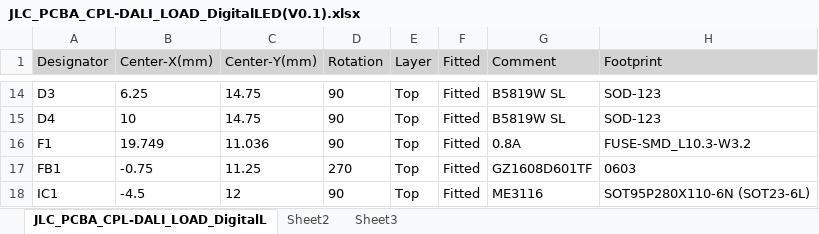
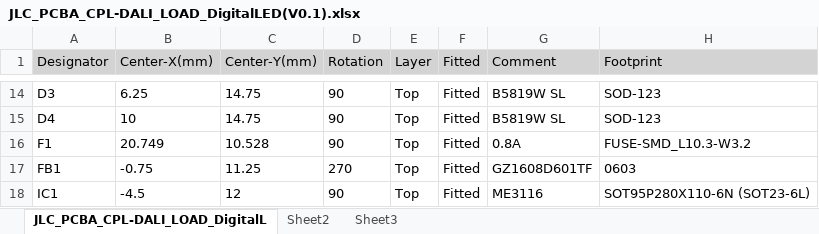
Before and after one commit to cad435/OpenDALI_EVG, an Excel workbook: Hardware/DALI_Load_250W_DigitalLED/JLC_PCBA_CPL-DALI_LOAD_DigitalLED(V0.1).xlsx, sheet JLC_PCBA_CPL-DALI_LOAD_DigitalL, drawn as a sheet; only a part is shown, gaps mark what is left out; values as stored, in another font and other column widths than the file's, no borders; the diff names each change by its address in the sheet, - before the commit and + after, or states it on an @@ line.

Commit message:
RGBW board V0.3, creepage slots, mains-safety note on enclosure screws
RGBW load board moves to V0.3: 1032 ceramic fuse rated 250 V in place of
the 125 V Littelfuse 0154, and a pinout drawing for the first time. Both
load boards get slots that lengthen the creepage path from the mains copper
to the enclosure screws, and a 3.9 mm AC-to-LV clearance rule that checks
the air gap across those slots.

The screws only keep the required distance from the mains side when the
head rests on the plastic housing, never on the PCB itself. The Hardware
README and both load-board READMEs now say so.

```diff
--- a/Hardware/DALI_Load_250W_DigitalLED/JLC_PCBA_CPL-DALI_LOAD_DigitalLED(V0.1).xlsx (sheet JLC_PCBA_CPL-DALI_LOAD_DigitalL)
+++ b/Hardware/DALI_Load_250W_DigitalLED/JLC_PCBA_CPL-DALI_LOAD_DigitalLED(V0.1).xlsx (sheet JLC_PCBA_CPL-DALI_LOAD_DigitalL)
-B16 (Center-X(mm)): 19.749
+B16 (Center-X(mm)): 20.749
-C16 (Center-Y(mm)): 11.036
+C16 (Center-Y(mm)): 10.528
```
Also changed, not shown: Hardware/DALI_Load_250W_DigitalLED/JLC_PCBA_BOM-DALI_LOAD_DigitalLED(V0.1).xlsx, 29 other files.
